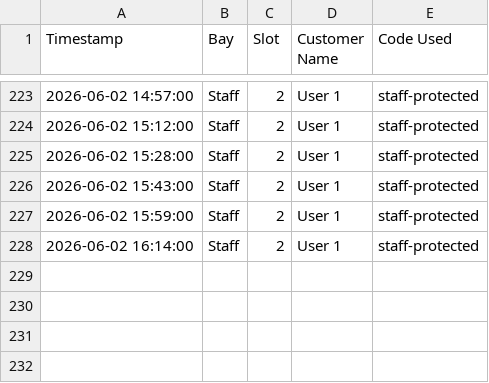
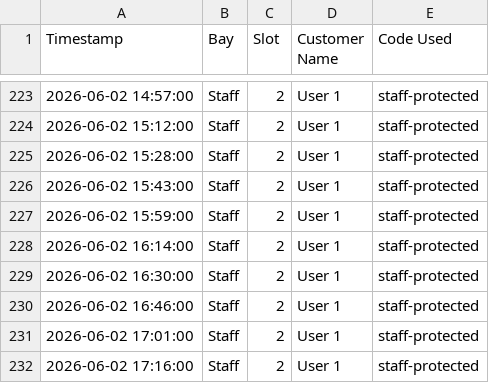
Before and after one commit to adminrevo37/Home-Assistant-Stirling, a CSV file: www/entry_log.csv, drawn as a sheet; only a part is shown, gaps mark what is left out.

```diff
--- a/www/entry_log.csv
+++ b/www/entry_log.csv
@@ -228 +228,5 @@ Timestamp,Bay,Slot,Customer Name,Code Used
 2026-06-02 16:14:00,Staff,2,User 1,staff-protected
+2026-06-02 16:30:00,Staff,2,User 1,staff-protected
+2026-06-02 16:46:00,Staff,2,User 1,staff-protected
+2026-06-02 17:01:00,Staff,2,User 1,staff-protected
+2026-06-02 17:16:00,Staff,2,User 1,staff-protected
```
Also changed, not shown: 4 other files.
